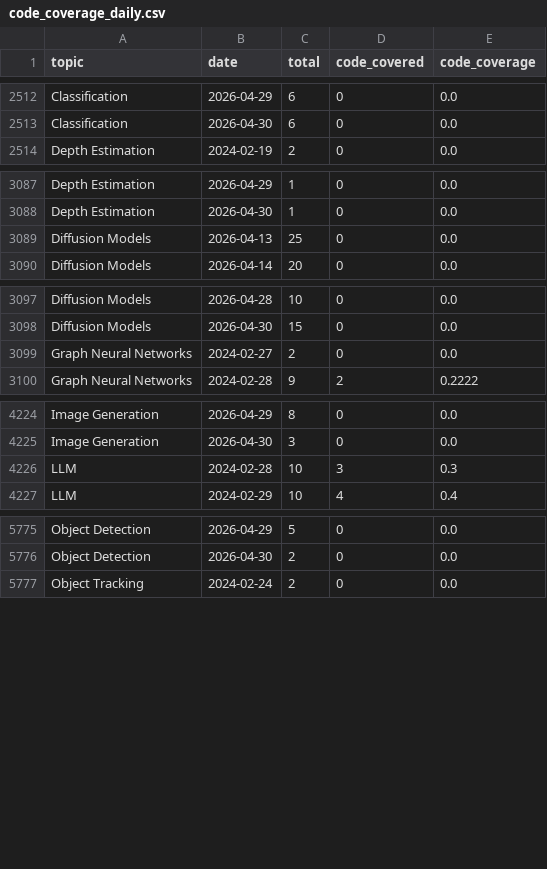
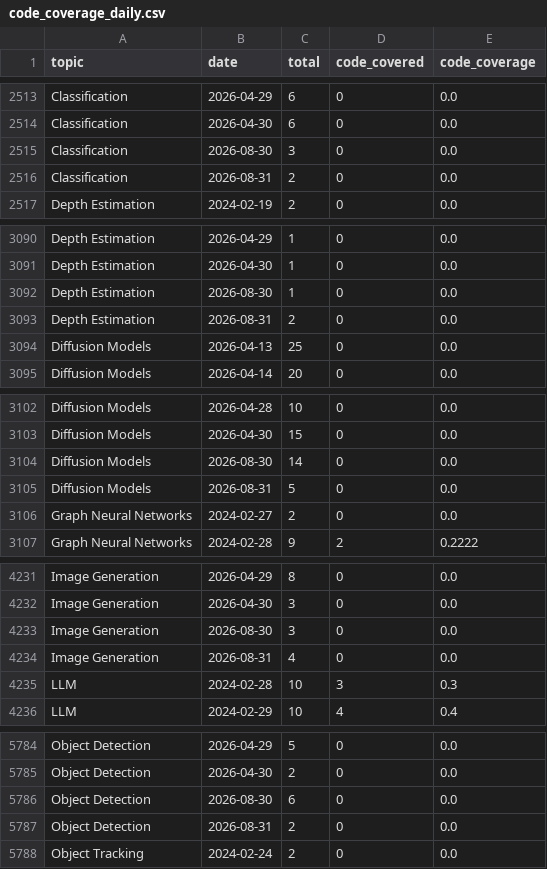
Before and after one commit to a541203686/paper-list, a CSV file: docs/analytics/data/code_coverage_daily.csv, drawn as a sheet; only a part is shown, gaps mark what is left out; the diff covers the shown part only.

```diff
--- a/docs/analytics/data/code_coverage_daily.csv
+++ b/docs/analytics/data/code_coverage_daily.csv
@@ -2513,2 +2514,4 @@ Classification,2026-04-29,6,0,0.0
 Classification,2026-04-30,6,0,0.0
+Classification,2026-08-30,3,0,0.0
+Classification,2026-08-31,2,0,0.0
 Depth Estimation,2024-02-19,2,0,0.0
@@ -3088,2 +3091,4 @@ Depth Estimation,2026-04-29,1,0,0.0
 Depth Estimation,2026-04-30,1,0,0.0
+Depth Estimation,2026-08-30,1,0,0.0
+Depth Estimation,2026-08-31,2,0,0.0
 Diffusion Models,2026-04-13,25,0,0.0
@@ -3098,2 +3103,4 @@ Diffusion Models,2026-04-28,10,0,0.0
 Diffusion Models,2026-04-30,15,0,0.0
+Diffusion Models,2026-08-30,14,0,0.0
+Diffusion Models,2026-08-31,5,0,0.0
 Graph Neural Networks,2024-02-27,2,0,0.0
@@ -4225,2 +4232,4 @@ Image Generation,2026-04-29,8,0,0.0
 Image Generation,2026-04-30,3,0,0.0
+Image Generation,2026-08-30,3,0,0.0
+Image Generation,2026-08-31,4,0,0.0
 LLM,2024-02-28,10,3,0.3
@@ -5776,2 +5785,4 @@ Object Detection,2026-04-29,5,0,0.0
 Object Detection,2026-04-30,2,0,0.0
+Object Detection,2026-08-30,6,0,0.0
+Object Detection,2026-08-31,2,0,0.0
 Object Tracking,2024-02-24,2,0,0.0
```
Also changed, not shown: 12 added rows elsewhere in this file, docs/analytics/data/code_coverage_monthly.csv, docs/analytics/data/daily_counts.csv, 57 other files.
